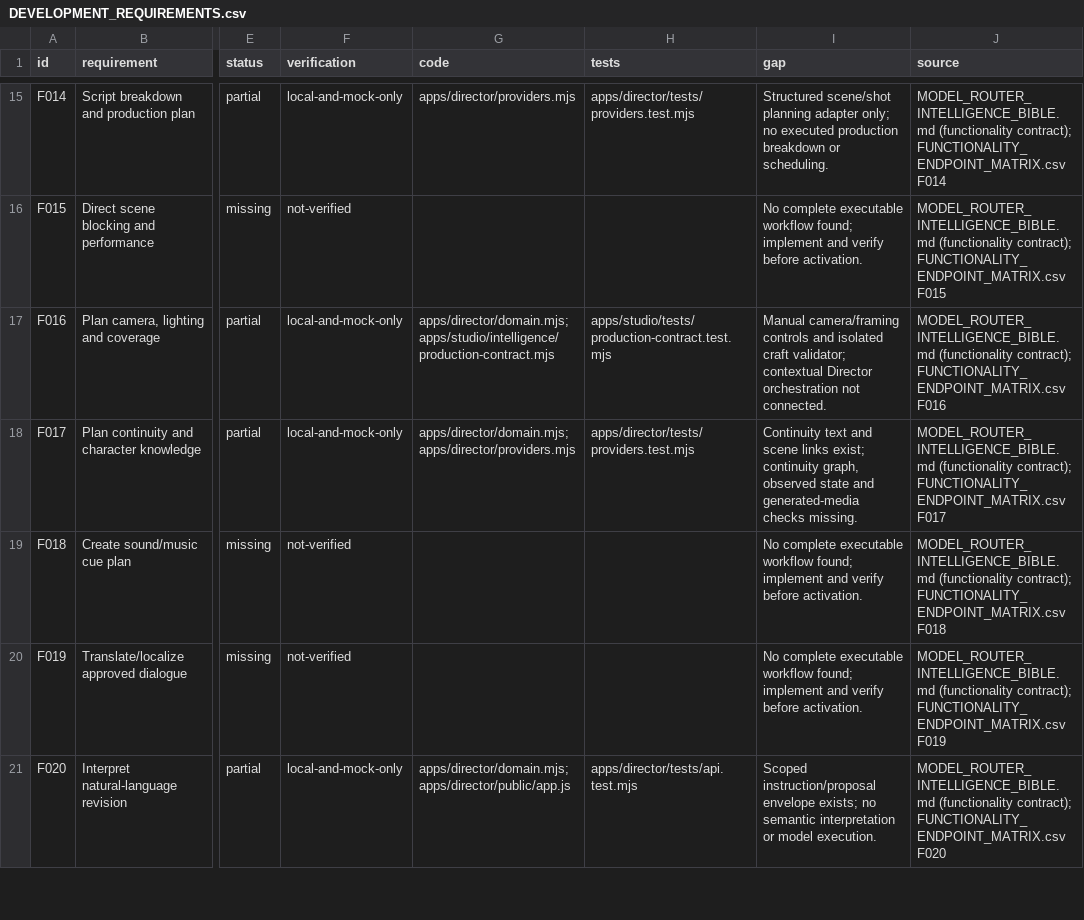
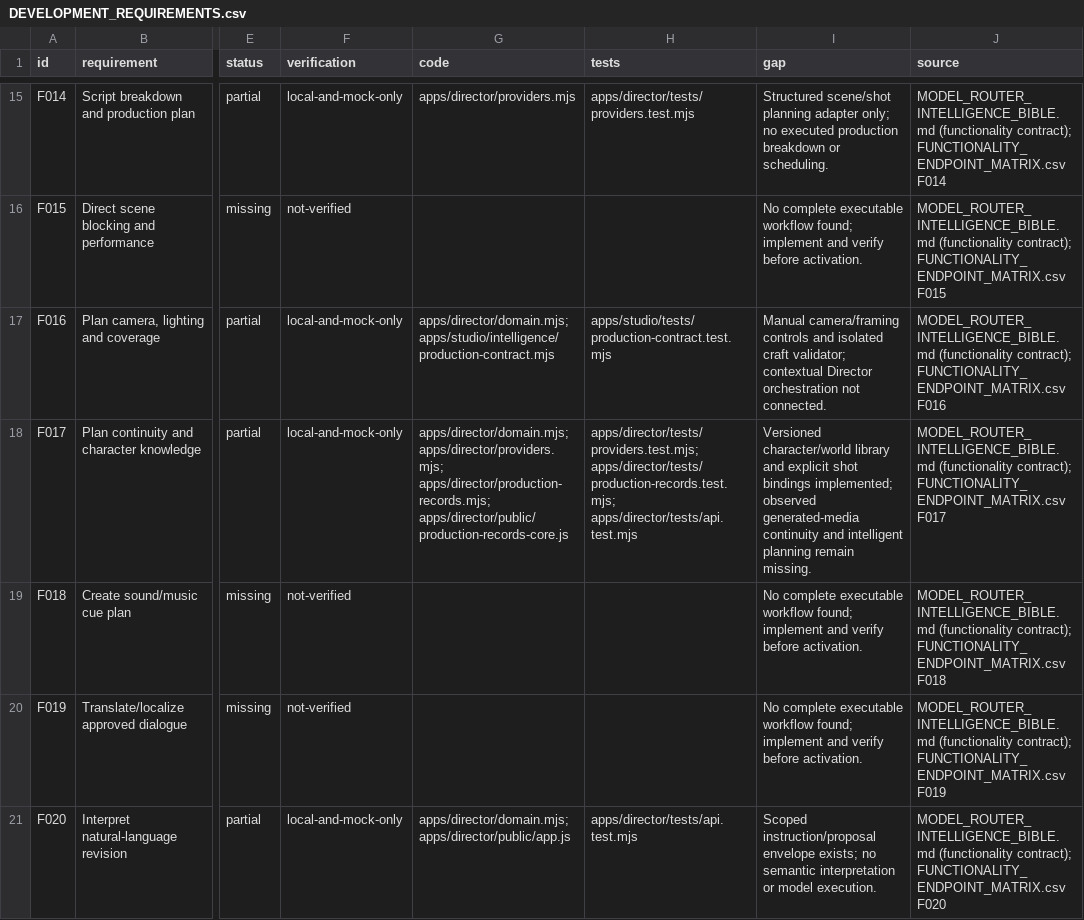
Before and after one commit to gthawani-del/learningskills, a CSV file: docs/DEVELOPMENT_REQUIREMENTS.csv, drawn as a sheet; only a part is shown, gaps mark what is left out; the diff covers the shown part only; the diff names each change by its address in the sheet, - before the commit and + after, or states it on an @@ line.

Commit message:
feat: add versioned production library and dependency approval guards

```diff
--- a/docs/DEVELOPMENT_REQUIREMENTS.csv
+++ b/docs/DEVELOPMENT_REQUIREMENTS.csv
-G18 (code): apps/director/domain.mjs; apps/director/providers.mjs
+G18 (code): apps/director/domain.mjs; apps/director/providers.mjs; apps/director/production-records.mjs; apps/director/public/production-records-core.js
-H18 (tests): apps/director/tests/providers.test.mjs
+H18 (tests): apps/director/tests/providers.test.mjs; apps/director/tests/production-records.test.mjs; apps/director/tests/api.test.mjs
-I18 (gap): Continuity text and scene links exist; continuity graph, observed state and generated-media checks missing.
+I18 (gap): Versioned character/world library and explicit shot bindings implemented; observed generated-media continuity and intelligent planning remain missing.
```
Also changed, not shown: 12 edited cells elsewhere in this file, 21 other files.
